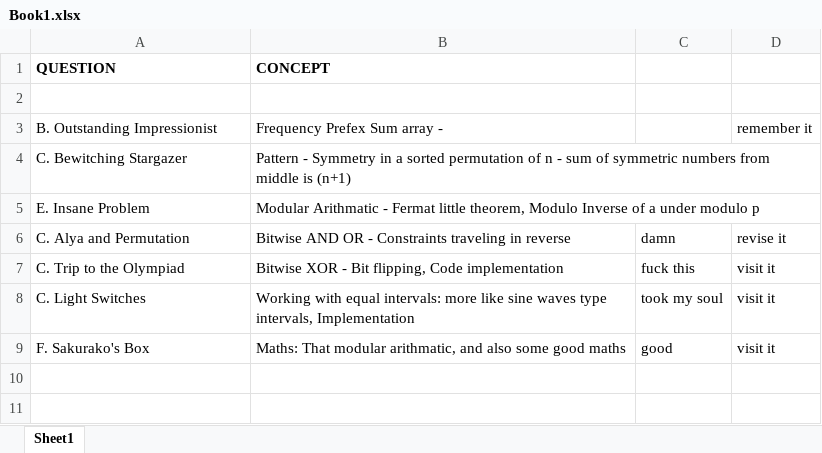
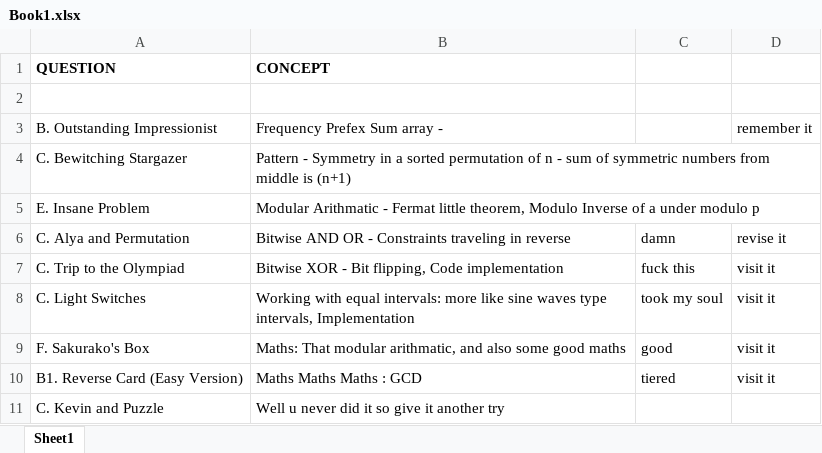
Before and after one commit to Black-Jade0/DSA, an Excel workbook: Codeforces/Book1.xlsx, sheet Sheet1, drawn as a sheet; values as stored, in another font and other column widths than the file's, no borders; the diff names each change by its address in the sheet, - before the commit and + after, or states it on an @@ line.

```diff
--- a/Codeforces/Book1.xlsx (sheet Sheet1)
+++ b/Codeforces/Book1.xlsx (sheet Sheet1)
+row 10: B1. Reverse Card (Easy Version) | Maths Maths Maths : GCD | tiered | visit it
+row 11: C. Kevin and Puzzle | Well u never did it so give it another try
```
Also changed, not shown: 55 other files.
